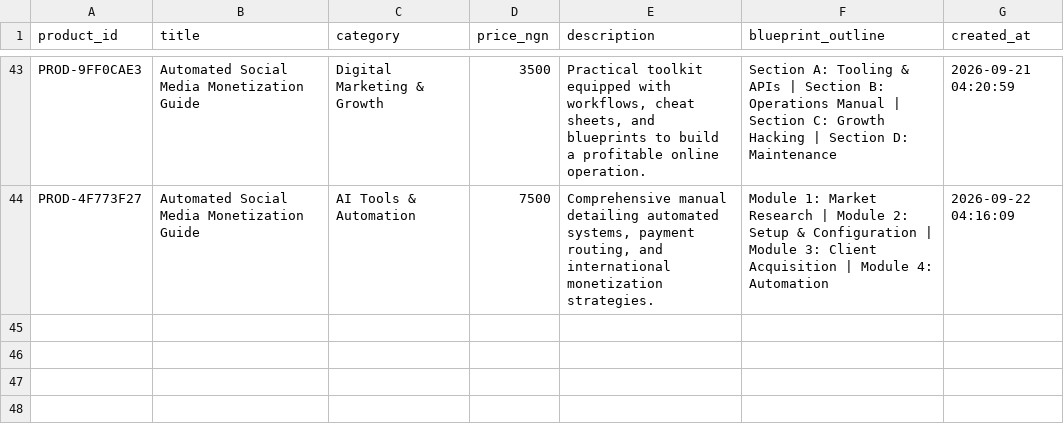
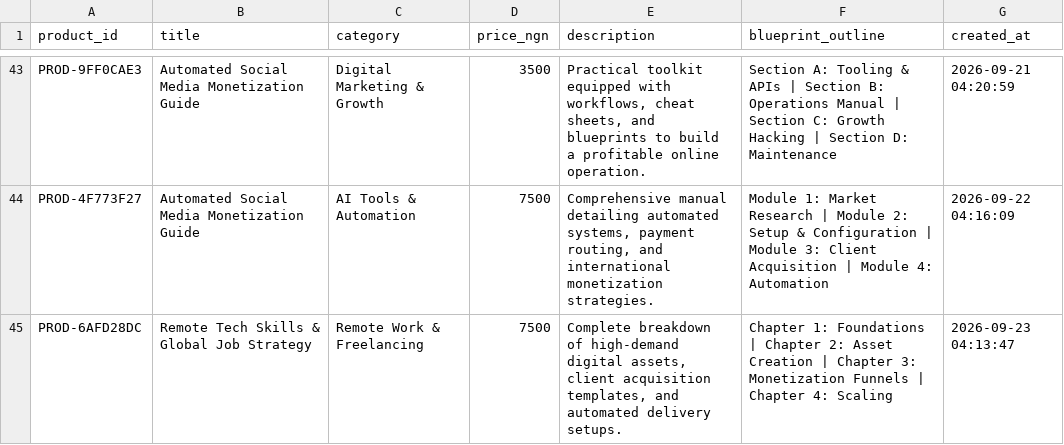
Before and after one commit to Gpowerluv/products.csv, a CSV file: products.csv, drawn as a sheet; only a part is shown, gaps mark what is left out.

```diff
--- a/products.csv
+++ b/products.csv
@@ -44 +44,2 @@ PROD-9FF0CAE3,Automated Social Media Monetization Guide,Digital Marketing & Grow
 PROD-4F773F27,Automated Social Media Monetization Guide,AI Tools & Automation,7500,"Comprehensive manual detailing automated systems, payment routing, and international monetization strategies.",Module 1: Market Research | Module 2: Setup & Configuration | Module 3: Client Acquisition | Module 4: Automation,2026-09-22 04:16:09
+PROD-6AFD28DC,Remote Tech Skills & Global Job Strategy,Remote Work & Freelancing,7500,"Complete breakdown of high-demand digital assets, client acquisition templates, and automated delivery setups.",Chapter 1: Foundations | Chapter 2: Asset Creation | Chapter 3: Monetization Funnels | Chapter 4: Scaling,2026-09-23 04:13:47
```
